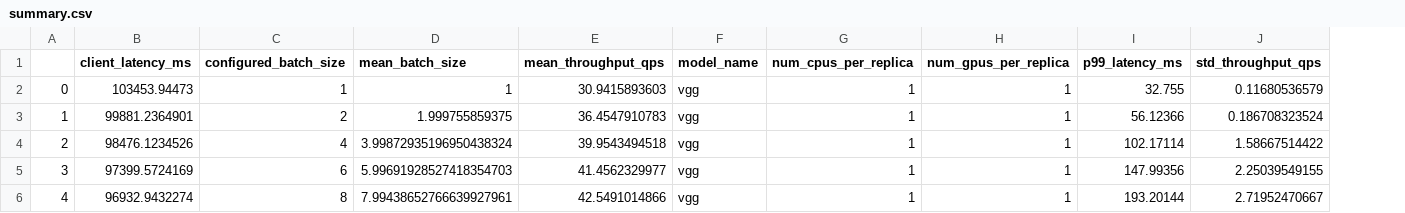
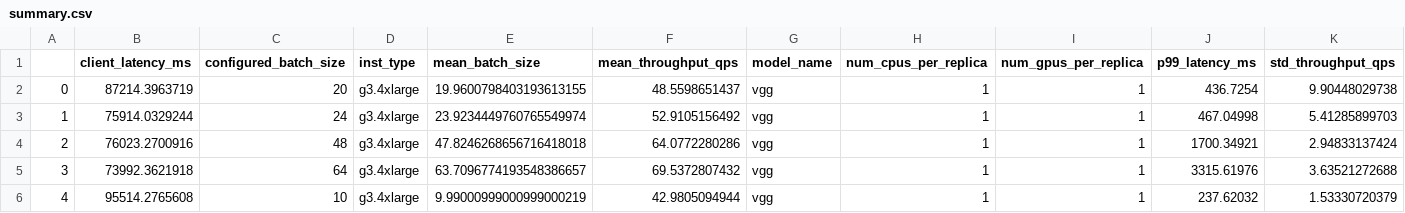
Before and after one commit to dcrankshaw/plots-model-comp-paper, a CSV file: results/single_model_profs/tf_vgg/summary.csv, drawn as a sheet; only a part is shown; addresses are those after the commit; the diff covers the shown part only; the diff names each change by its address in the sheet, - before the commit and + after, or states it on an @@ line.

```diff
--- a/results/single_model_profs/tf_vgg/summary.csv
+++ b/results/single_model_profs/tf_vgg/summary.csv
+column D (inst_type), rows 2-6: all g3.4xlarge
-B2 (client_latency_ms): 103453.94473
+B2 (client_latency_ms): 87214.3963719
-C2 (configured_batch_size): 1
+C2 (configured_batch_size): 20
-E2 (mean_batch_size): 1
+E2 (mean_batch_size): 19.9600798403193613155
-F2 (mean_throughput_qps): 30.9415893603
+F2 (mean_throughput_qps): 48.5598651437
-J2 (p99_latency_ms): 32.755
+J2 (p99_latency_ms): 436.7254
-K2 (std_throughput_qps): 0.11680536579
+K2 (std_throughput_qps): 9.90448029738
-B3 (client_latency_ms): 99881.2364901
+B3 (client_latency_ms): 75914.0329244
-C3 (configured_batch_size): 2
+C3 (configured_batch_size): 24
-E3 (mean_batch_size): 1.999755859375
+E3 (mean_batch_size): 23.9234449760765549974
-F3 (mean_throughput_qps): 36.4547910783
+F3 (mean_throughput_qps): 52.9105156492
-J3 (p99_latency_ms): 56.12366
+J3 (p99_latency_ms): 467.04998
-K3 (std_throughput_qps): 0.186708323524
+K3 (std_throughput_qps): 5.41285899703
-B4 (client_latency_ms): 98476.1234526
+B4 (client_latency_ms): 76023.2700916
-C4 (configured_batch_size): 4
+C4 (configured_batch_size): 48
-E4 (mean_batch_size): 3.99872935196950438324
+E4 (mean_batch_size): 47.8246268656716418018
-F4 (mean_throughput_qps): 39.9543494518
+F4 (mean_throughput_qps): 64.0772280286
-J4 (p99_latency_ms): 102.17114
+J4 (p99_latency_ms): 1700.34921
-K4 (std_throughput_qps): 1.58667514422
+K4 (std_throughput_qps): 2.94833137424
-B5 (client_latency_ms): 97399.5724169
+B5 (client_latency_ms): 73992.3621918
-C5 (configured_batch_size): 6
+C5 (configured_batch_size): 64
-E5 (mean_batch_size): 5.99691928527418354703
+E5 (mean_batch_size): 63.7096774193548386657
-F5 (mean_throughput_qps): 41.4562329977
+F5 (mean_throughput_qps): 69.5372807432
-J5 (p99_latency_ms): 147.99356
+J5 (p99_latency_ms): 3315.61976
-K5 (std_throughput_qps): 2.25039549155
+K5 (std_throughput_qps): 3.63521272688
-B6 (client_latency_ms): 96932.9432274
+B6 (client_latency_ms): 95514.2765608
-C6 (configured_batch_size): 8
+C6 (configured_batch_size): 10
-E6 (mean_batch_size): 7.99438652766639927961
+E6 (mean_batch_size): 9.99000999000999000219
-F6 (mean_throughput_qps): 42.5491014866
+F6 (mean_throughput_qps): 42.9805094944
-J6 (p99_latency_ms): 193.20144
+J6 (p99_latency_ms): 237.62032
-K6 (std_throughput_qps): 2.71952470667
+K6 (std_throughput_qps): 1.53330720379
```
Also changed, not shown: 48 edited cells elsewhere in this file, results/single_model_profs/tf_inception/summary.csv, 6 other files.
